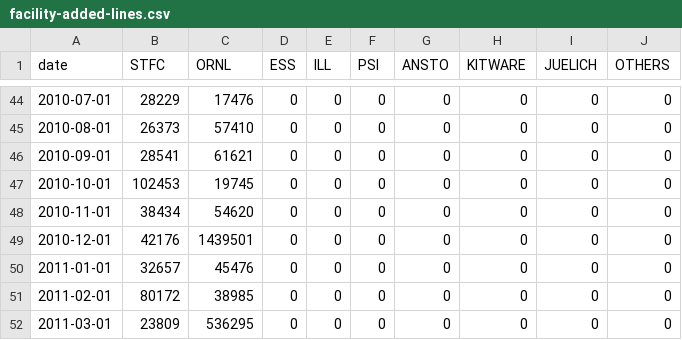
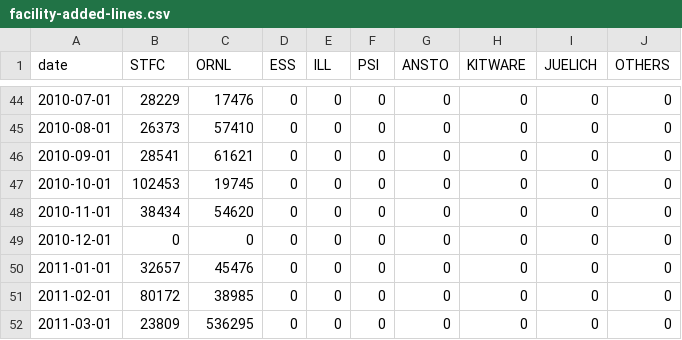
Before and after one commit to mantidproject/documents, a CSV file: Project-Management/reports/facility-added-lines.csv, drawn as a sheet; only a part is shown, gaps mark what is left out.

Commit message:
Updated git reports

```diff
--- a/Project-Management/reports/facility-added-lines.csv
+++ b/Project-Management/reports/facility-added-lines.csv
@@ -48,3 +48,3 @@ date,STFC,ORNL,ESS,ILL,PSI,ANSTO,KITWARE,JUELICH,OTHERS
 2010-11-01,38434,54620,0,0,0,0,0,0,0
-2010-12-01,42176,1439501,0,0,0,0,0,0,0
+2010-12-01,0,0,0,0,0,0,0,0,0
 2011-01-01,32657,45476,0,0,0,0,0,0,0
```
Also changed, not shown: Project-Management/reports/facility-changed-files.csv, Project-Management/reports/facility-removed-lines.csv.
